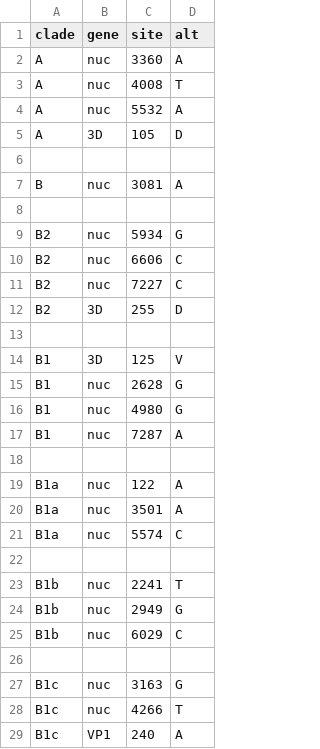
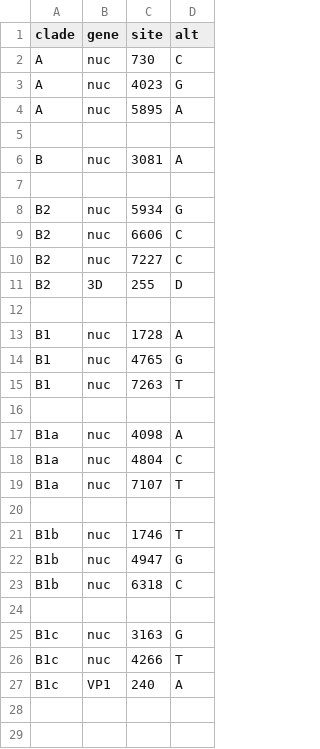
Before and after one commit to hodcroftlab/coxsackievirus_a16, a TSV file: whole_genome/config/clades_genome.tsv, drawn as a sheet.

```diff
--- a/whole_genome/config/clades_genome.tsv
+++ b/whole_genome/config/clades_genome.tsv
@@ -1,6 +1,5 @@
 clade	gene	site	alt
-A	nuc	3360	A
-A	nuc	4008	T
-A	nuc	5532	A
-A	3D	105	D
+A	nuc	730	C
+A	nuc	4023	G
+A	nuc	5895	A
 
@@ -13,14 +12,13 @@ B2	3D	255	D
 
-B1	3D	125	V
-B1	nuc	2628	G
-B1	nuc	4980	G
-B1	nuc	7287	A
+B1	nuc	1728	A
+B1	nuc	4765	G
+B1	nuc	7263	T
 
-B1a	nuc	122	A
-B1a	nuc	3501	A
-B1a	nuc	5574	C
+B1a	nuc	4098	A
+B1a	nuc	4804	C
+B1a	nuc	7107	T
 
-B1b	nuc	2241	T
-B1b	nuc	2949	G
-B1b	nuc	6029	C
+B1b	nuc	1746	T
+B1b	nuc	4947	G
+B1b	nuc	6318	C
 
```
Also changed, not shown: vp1/config/clades_genome.tsv.
